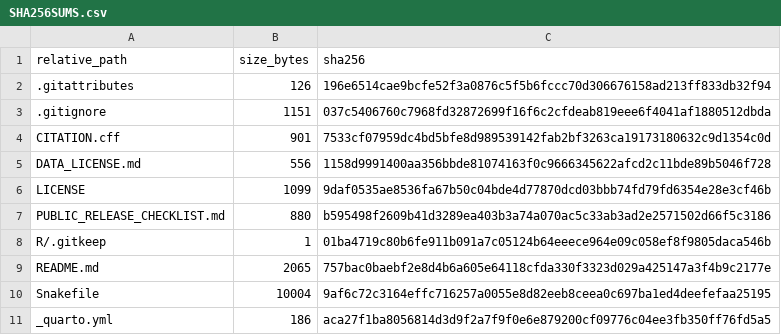
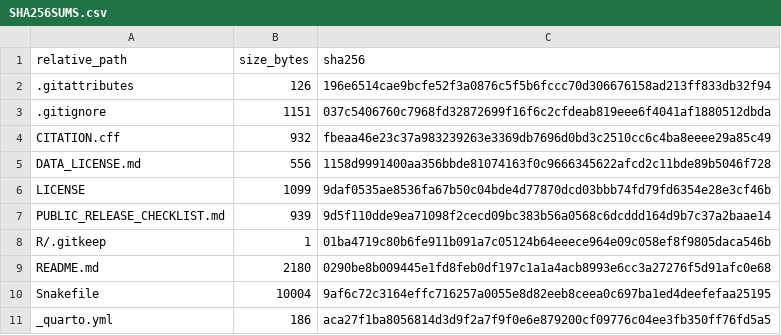
Before and after one commit to benteng-ma/hpylori-amr-transportability, a CSV file: SHA256SUMS.csv, drawn as a sheet; only a part is shown.

```diff
--- a/SHA256SUMS.csv
+++ b/SHA256SUMS.csv
@@ -3,8 +3,8 @@ relative_path,size_bytes,sha256
 .gitignore,1151,037c5406760c7968fd32872699f16f6c2cfdeab819eee6f4041af1880512dbda
-CITATION.cff,901,7533cf07959dc4bd5bfe8d989539142fab2bf3263ca19173180632c9d1354c0d
+CITATION.cff,932,fbeaa46e23c37a983239263e3369db7696d0bd3c2510cc6c4ba8eeee29a85c49
 DATA_LICENSE.md,556,1158d9991400aa356bbde81074163f0c9666345622afcd2c11bde89b5046f728
 LICENSE,1099,9daf0535ae8536fa67b50c04bde4d77870dcd03bbb74fd79fd6354e28e3cf46b
-PUBLIC_RELEASE_CHECKLIST.md,880,b595498f2609b41d3289ea403b3a74a070ac5c33ab3ad2e2571502d66f5c3186
+PUBLIC_RELEASE_CHECKLIST.md,939,9d5f110dde9ea71098f2cecd09bc383b56a0568c6dcddd164d9b7c37a2baae14
 R/.gitkeep,1,01ba4719c80b6fe911b091a7c05124b64eeece964e09c058ef8f9805daca546b
-README.md,2065,757bac0baebf2e8d4b6a605e64118cfda330f3323d029a425147a3f4b9c2177e
+README.md,2180,0290be8b009445e1fd8feb0df197c1a1a4acb8993e6cc3a27276f5d91afc0e68
 Snakefile,10004,9af6c72c3164effc716257a0055e8d82eeb8ceea0c697ba1ed4deefefaa25195
```
Also changed, not shown: 3 other files.
